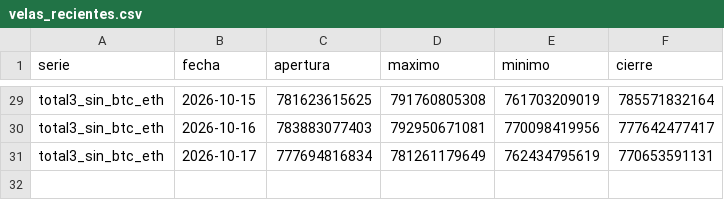
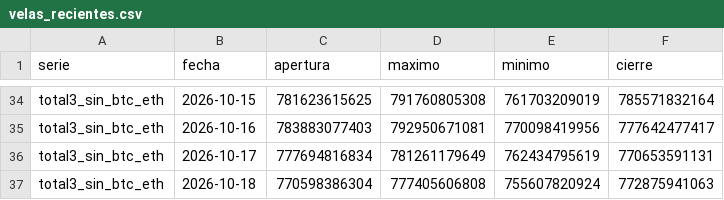
Before and after one commit to OSQUIR99/VELAS-BACKTEST, a CSV file: ESTUDIOS_DOMINANCIA/velas_recientes.csv, drawn as a sheet; only a part is shown, gaps mark what is left out; the diff covers the shown part only.

```diff
--- a/ESTUDIOS_DOMINANCIA/velas_recientes.csv
+++ b/ESTUDIOS_DOMINANCIA/velas_recientes.csv
@@ -31 +36,2 @@ total3_sin_btc_eth,2026-10-16,783883077403,792950671081,770098419956,77764247741
 total3_sin_btc_eth,2026-10-17,777694816834,781261179649,762434795619,770653591131
+total3_sin_btc_eth,2026-10-18,770598386304,777405606808,755607820924,772875941063
```
Also changed, not shown: 5 added rows elsewhere in this file.
